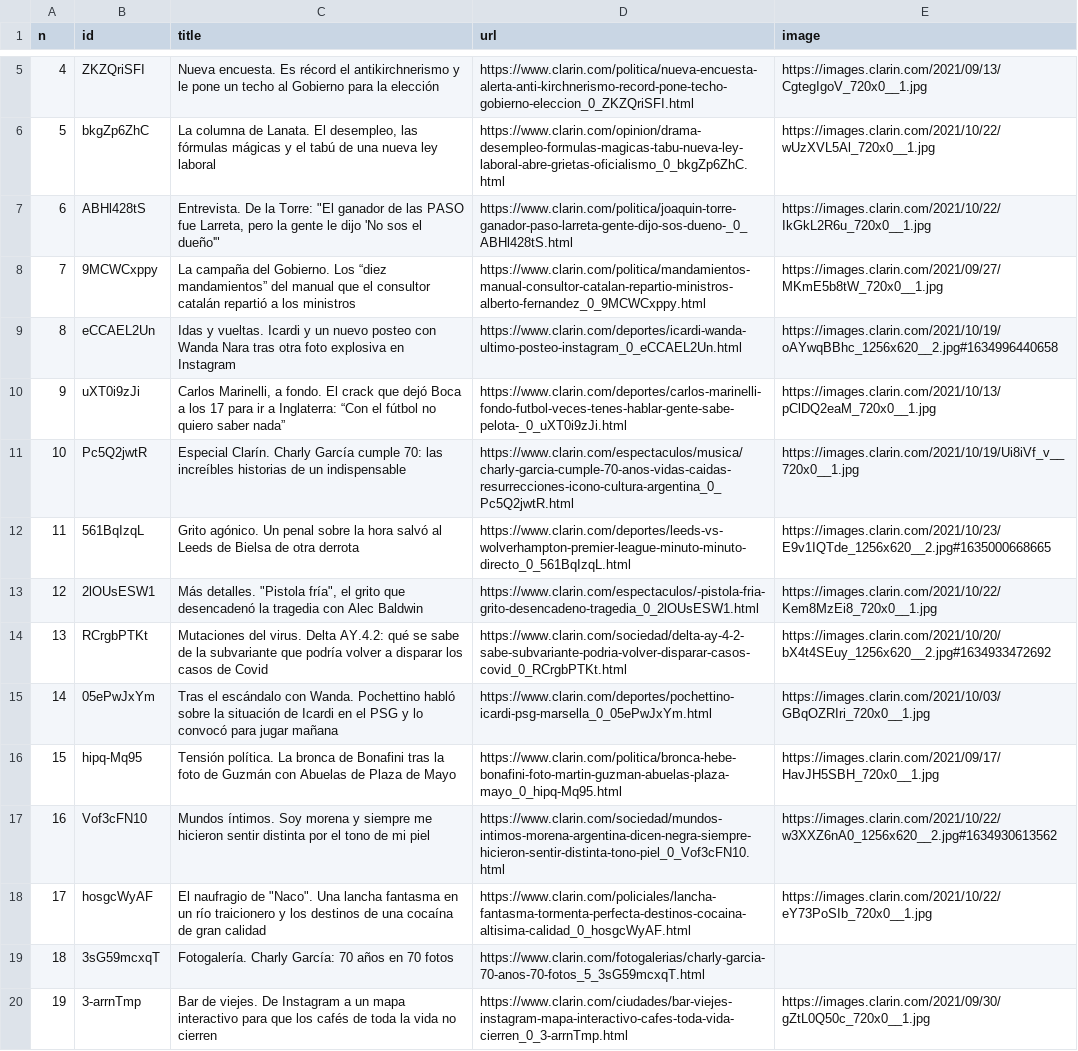
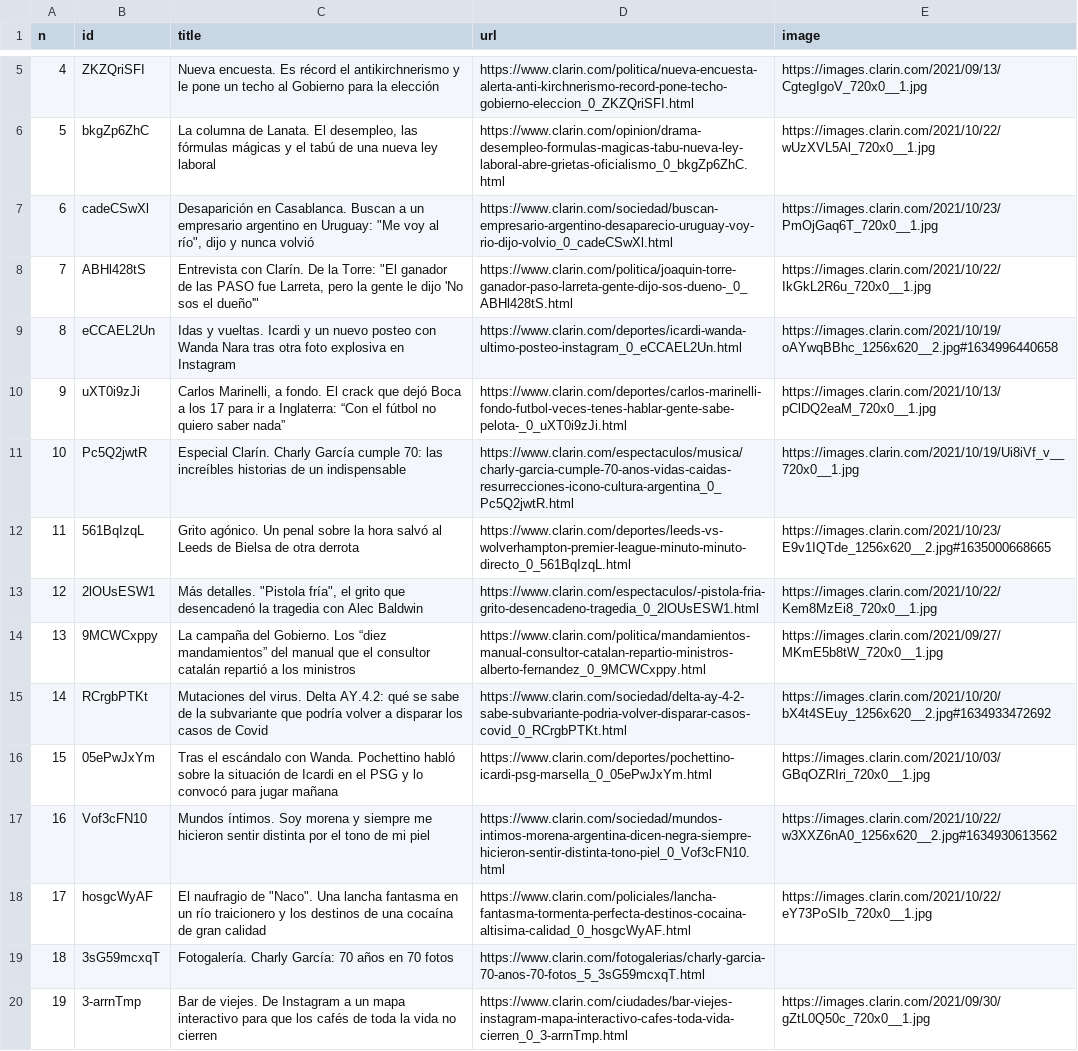
Before and after one commit to diffario/diarios, a CSV file: clarin.csv, drawn as a sheet; only a part is shown, gaps mark what is left out.

```diff
--- a/clarin.csv
+++ b/clarin.csv
@@ -6,4 +6,4 @@ n,id,title,url,image
 5,bkgZp6ZhC,"La columna de Lanata. El desempleo, las fórmulas mágicas y el tabú de una nueva ley laboral ",https://www.clarin.com/opinion/drama-desempleo-formulas-magicas-tabu-nueva-ley-laboral-abre-grietas-oficialismo_0_bkgZp6ZhC.html,https://images.clarin.com/2021/10/22/wUzXVL5Al_720x0__1.jpg
-6,ABHl428tS,"Entrevista. De la Torre: ""El ganador de las PASO fue Larreta, pero la gente le dijo 'No sos el dueño'""",https://www.clarin.com/politica/joaquin-torre-ganador-paso-larreta-gente-dijo-sos-dueno-_0_ABHl428tS.html,https://images.clarin.com/2021/10/22/IkGkL2R6u_720x0__1.jpg
-7,9MCWCxppy,La campaña del Gobierno. Los “diez mandamientos” del manual que el consultor catalán repartió a los ministros,https://www.clarin.com/politica/mandamientos-manual-consultor-catalan-repartio-ministros-alberto-fernandez_0_9MCWCxppy.html,https://images.clarin.com/2021/09/27/MKmE5b8tW_720x0__1.jpg
+6,cadeCSwXl,"Desaparición en Casablanca. Buscan a un empresario argentino en Uruguay: ""Me voy al río"", dijo y nunca volvió",https://www.clarin.com/sociedad/buscan-empresario-argentino-desaparecio-uruguay-voy-rio-dijo-volvio_0_cadeCSwXl.html,https://images.clarin.com/2021/10/23/PmOjGaq6T_720x0__1.jpg
+7,ABHl428tS,"Entrevista con Clarín. De la Torre: ""El ganador de las PASO fue Larreta, pero la gente le dijo 'No sos el dueño'""",https://www.clarin.com/politica/joaquin-torre-ganador-paso-larreta-gente-dijo-sos-dueno-_0_ABHl428tS.html,https://images.clarin.com/2021/10/22/IkGkL2R6u_720x0__1.jpg
 8,eCCAEL2Un,Idas y vueltas. Icardi y un nuevo posteo con Wanda Nara tras otra foto explosiva en Instagram,https://www.clarin.com/deportes/icardi-wanda-ultimo-posteo-instagram_0_eCCAEL2Un.html,https://images.clarin.com/2021/10/19/oAYwqBBhc_1256x620__2.jpg#1634996440658
@@ -13,5 +13,5 @@ n,id,title,url,image
 12,2lOUsESW1,"Más detalles. ""Pistola fría"", el grito que desencadenó la tragedia con Alec Baldwin",https://www.clarin.com/espectaculos/-pistola-fria-grito-desencadeno-tragedia_0_2lOUsESW1.html,https://images.clarin.com/2021/10/22/Kem8MzEi8_720x0__1.jpg
-13,RCrgbPTKt,Mutaciones del virus. Delta AY.4.2: qué se sabe de la subvariante que podría volver a disparar los casos de Covid,https://www.clarin.com/sociedad/delta-ay-4-2-sabe-subvariante-podria-volver-disparar-casos-covid_0_RCrgbPTKt.html,https://images.clarin.com/2021/10/20/bX4t4SEuy_1256x620__2.jpg#1634933472692
-14,05ePwJxYm,Tras el escándalo con Wanda. Pochettino habló sobre la situación de Icardi en el PSG y lo convocó para jugar mañana,https://www.clarin.com/deportes/pochettino-icardi-psg-marsella_0_05ePwJxYm.html,https://images.clarin.com/2021/10/03/GBqOZRIri_720x0__1.jpg
-15,hipq-Mq95,Tensión política. La bronca de Bonafini tras la foto de Guzmán con Abuelas de Plaza de Mayo,https://www.clarin.com/politica/bronca-hebe-bonafini-foto-martin-guzman-abuelas-plaza-mayo_0_hipq-Mq95.html,https://images.clarin.com/2021/09/17/HavJH5SBH_720x0__1.jpg
+13,9MCWCxppy,La campaña del Gobierno. Los “diez mandamientos” del manual que el consultor catalán repartió a los ministros,https://www.clarin.com/politica/mandamientos-manual-consultor-catalan-repartio-ministros-alberto-fernandez_0_9MCWCxppy.html,https://images.clarin.com/2021/09/27/MKmE5b8tW_720x0__1.jpg
+14,RCrgbPTKt,Mutaciones del virus. Delta AY.4.2: qué se sabe de la subvariante que podría volver a disparar los casos de Covid,https://www.clarin.com/sociedad/delta-ay-4-2-sabe-subvariante-podria-volver-disparar-casos-covid_0_RCrgbPTKt.html,https://images.clarin.com/2021/10/20/bX4t4SEuy_1256x620__2.jpg#1634933472692
+15,05ePwJxYm,Tras el escándalo con Wanda. Pochettino habló sobre la situación de Icardi en el PSG y lo convocó para jugar mañana,https://www.clarin.com/deportes/pochettino-icardi-psg-marsella_0_05ePwJxYm.html,https://images.clarin.com/2021/10/03/GBqOZRIri_720x0__1.jpg
 16,Vof3cFN10,Mundos íntimos. Soy morena y siempre me hicieron sentir distinta por el tono de mi piel,https://www.clarin.com/sociedad/mundos-intimos-morena-argentina-dicen-negra-siempre-hicieron-sentir-distinta-tono-piel_0_Vof3cFN10.html,https://images.clarin.com/2021/10/22/w3XXZ6nA0_1256x620__2.jpg#1634930613562
```
Also changed, not shown: infobae.csv, lanacion.csv, 3 other files.
